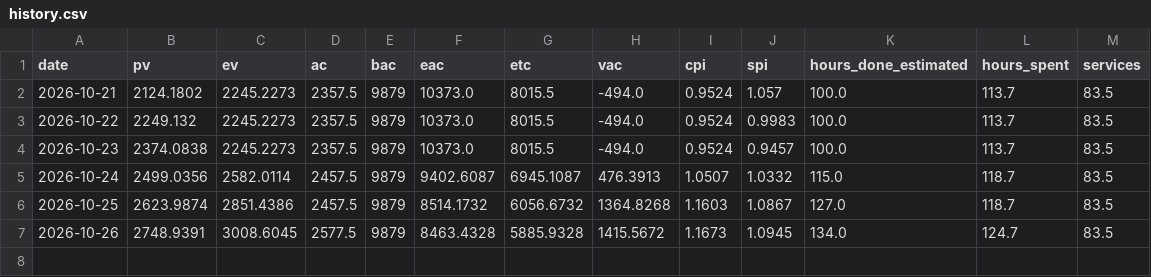
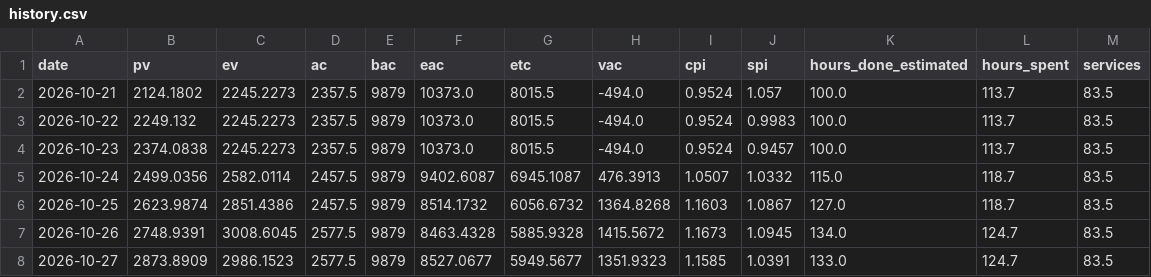
Before and after one commit to HoDoWo/app-kotlin, a CSV file: earned-value/history.csv, drawn as a sheet.

```diff
--- a/earned-value/history.csv
+++ b/earned-value/history.csv
@@ -7 +7,2 @@ date,pv,ev,ac,bac,eac,etc,vac,cpi,spi,hours_done_estimated,hours_spent,services
 2026-10-26,2748.9391,3008.6045,2577.5,9879,8463.4328,5885.9328,1415.5672,1.1673,1.0945,134.0,124.7,83.5
+2026-10-27,2873.8909,2986.1523,2577.5,9879,8527.0677,5949.5677,1351.9323,1.1585,1.0391,133.0,124.7,83.5
```
Also changed, not shown: 2 other files.
